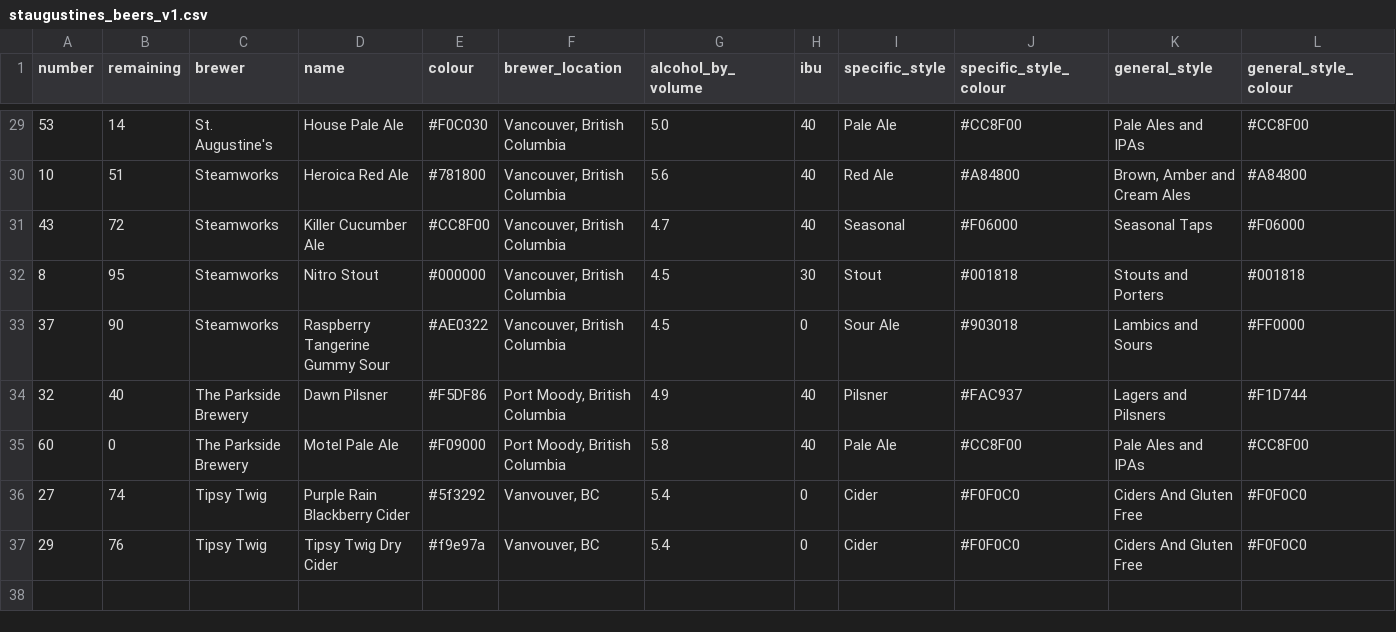
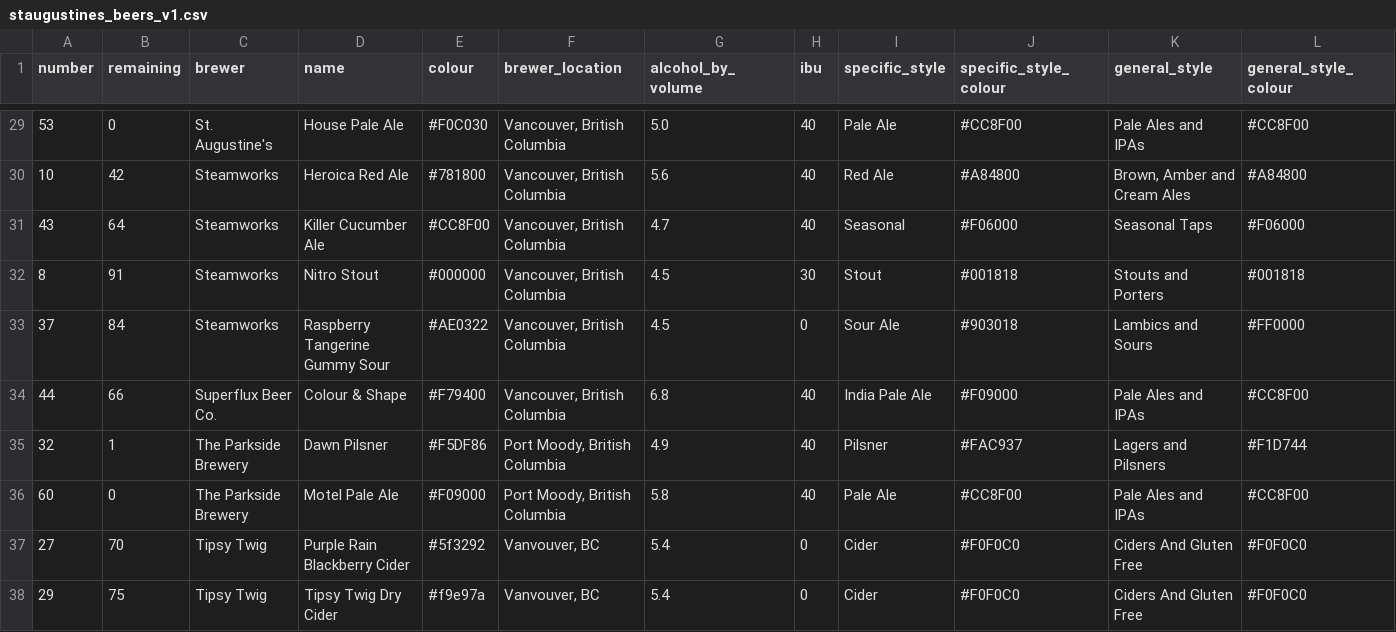
Before and after one commit to marcolussetti/staugustine-tap-history, a CSV file: staugustines_beers_v1.csv, drawn as a sheet; only a part is shown, gaps mark what is left out; addresses are those after the commit; rows hold the shown columns only; the diff covers the shown part only; the diff names each change by its address in the sheet, - before the commit and + after, or states it on an @@ line.

```diff
--- a/staugustines_beers_v1.csv
+++ b/staugustines_beers_v1.csv
-B29 (remaining): 14
+B29 (remaining): 0
-B30 (remaining): 51
+B30 (remaining): 42
-B31 (remaining): 72
+B31 (remaining): 64
-B32 (remaining): 95
+B32 (remaining): 91
-B33 (remaining): 90
+B33 (remaining): 84
+row 34: 44 | 66 | Superflux Beer Co. | Colour & Shape | #F79400 | Vancouver, British Columbia | 6.8 | 40 | India Pale Ale | #F09000 | Pale Ales and IPAs | #CC8F00
-B35 (remaining): 40
+B35 (remaining): 1
-B37 (remaining): 74
+B37 (remaining): 70
-B38 (remaining): 76
+B38 (remaining): 75
```
Also changed, not shown: 26 edited cells elsewhere in this file, 3 other files.
